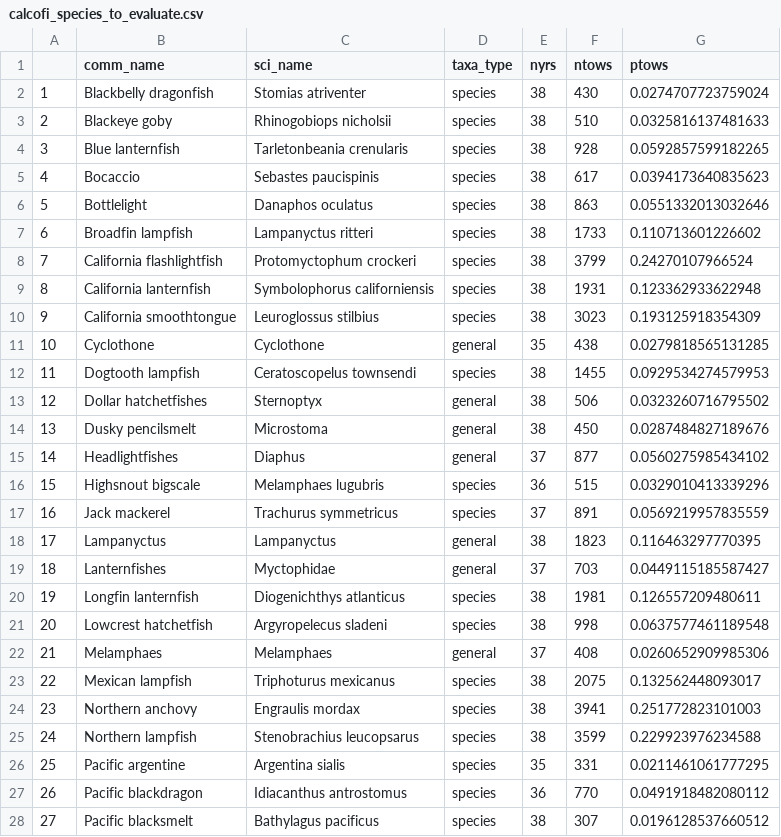
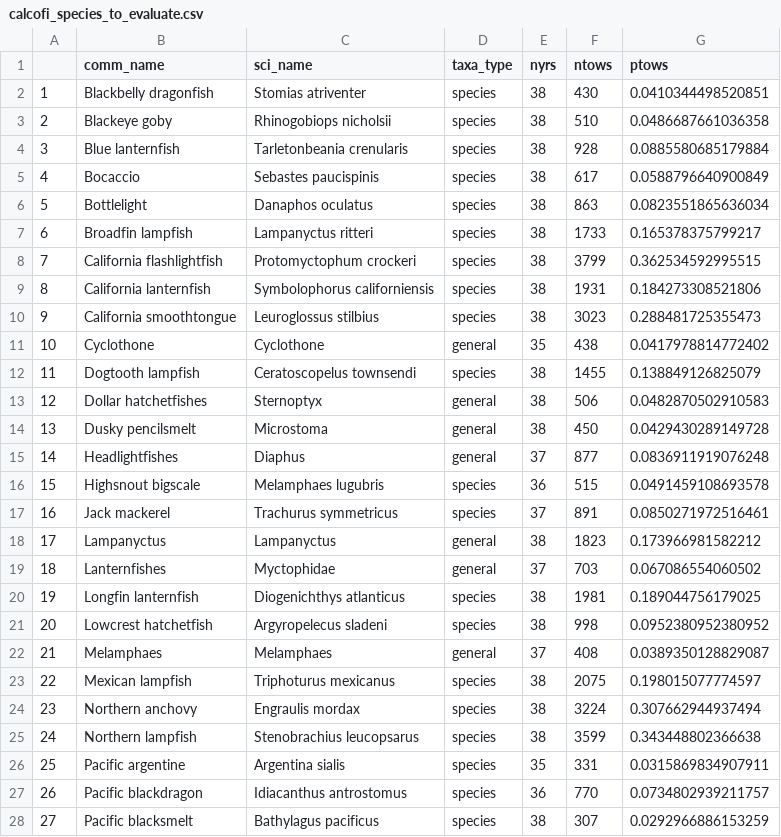
Before and after one commit to cfree14/ca_stock_status, a CSV file: data/calcofi/processed/calcofi_species_to_evaluate.csv, drawn as a sheet; only a part is shown; the diff covers the shown part only.

```diff
--- a/data/calcofi/processed/calcofi_species_to_evaluate.csv
+++ b/data/calcofi/processed/calcofi_species_to_evaluate.csv
@@ -1,28 +1,28 @@
 "","comm_name","sci_name","taxa_type","nyrs","ntows","ptows"
-"1","Blackbelly dragonfish","Stomias atriventer","species",38,430,0.0274707723759024
-"2","Blackeye goby","Rhinogobiops nicholsii","species",38,510,0.0325816137481633
-"3","Blue lanternfish","Tarletonbeania crenularis","species",38,928,0.0592857599182265
-"4","Bocaccio","Sebastes paucispinis","species",38,617,0.0394173640835623
-"5","Bottlelight","Danaphos oculatus","species",38,863,0.0551332013032646
-"6","Broadfin lampfish","Lampanyctus ritteri","species",38,1733,0.110713601226602
-"7","California flashlightfish","Protomyctophum crockeri","species",38,3799,0.24270107966524
-"8","California lanternfish","Symbolophorus californiensis","species",38,1931,0.123362933622948
-"9","California smoothtongue","Leuroglossus stilbius","species",38,3023,0.193125918354309
-"10","Cyclothone","Cyclothone","general",35,438,0.0279818565131285
-"11","Dogtooth lampfish","Ceratoscopelus townsendi","species",38,1455,0.0929534274579953
-"12","Dollar hatchetfishes","Sternoptyx","general",38,506,0.0323260716795502
-"13","Dusky pencilsmelt","Microstoma","general",38,450,0.0287484827189676
-"14","Headlightfishes","Diaphus","general",37,877,0.0560275985434102
-"15","Highsnout bigscale","Melamphaes lugubris","species",36,515,0.0329010413339296
-"16","Jack mackerel","Trachurus symmetricus","species",37,891,0.0569219957835559
-"17","Lampanyctus","Lampanyctus","general",38,1823,0.116463297770395
-"18","Lanternfishes","Myctophidae","general",37,703,0.0449115185587427
-"19","Longfin lanternfish","Diogenichthys atlanticus","species",38,1981,0.126557209480611
-"20","Lowcrest hatchetfish","Argyropelecus sladeni","species",38,998,0.0637577461189548
-"21","Melamphaes","Melamphaes","general",37,408,0.0260652909985306
-"22","Mexican lampfish","Triphoturus mexicanus","species",38,2075,0.132562448093017
-"23","Northern anchovy","Engraulis mordax","species",38,3941,0.251772823101003
-"24","Northern lampfish","Stenobrachius leucopsarus","species",38,3599,0.229923976234588
-"25","Pacific argentine","Argentina sialis","species",35,331,0.0211461061777295
-"26","Pacific blackdragon","Idiacanthus antrostomus","species",36,770,0.0491918482080112
-"27","Pacific blacksmelt","Bathylagus pacificus","species",38,307,0.0196128537660512
+"1","Blackbelly dragonfish","Stomias atriventer","species",38,430,0.0410344498520851
+"2","Blackeye goby","Rhinogobiops nicholsii","species",38,510,0.0486687661036358
+"3","Blue lanternfish","Tarletonbeania crenularis","species",38,928,0.0885580685179884
+"4","Bocaccio","Sebastes paucispinis","species",38,617,0.0588796640900849
+"5","Bottlelight","Danaphos oculatus","species",38,863,0.0823551865636034
+"6","Broadfin lampfish","Lampanyctus ritteri","species",38,1733,0.165378375799217
+"7","California flashlightfish","Protomyctophum crockeri","species",38,3799,0.362534592995515
+"8","California lanternfish","Symbolophorus californiensis","species",38,1931,0.184273308521806
+"9","California smoothtongue","Leuroglossus stilbius","species",38,3023,0.288481725355473
+"10","Cyclothone","Cyclothone","general",35,438,0.0417978814772402
+"11","Dogtooth lampfish","Ceratoscopelus townsendi","species",38,1455,0.138849126825079
+"12","Dollar hatchetfishes","Sternoptyx","general",38,506,0.0482870502910583
+"13","Dusky pencilsmelt","Microstoma","general",38,450,0.0429430289149728
+"14","Headlightfishes","Diaphus","general",37,877,0.0836911919076248
+"15","Highsnout bigscale","Melamphaes lugubris","species",36,515,0.0491459108693578
+"16","Jack mackerel","Trachurus symmetricus","species",37,891,0.0850271972516461
+"17","Lampanyctus","Lampanyctus","general",38,1823,0.173966981582212
+"18","Lanternfishes","Myctophidae","general",37,703,0.067086554060502
+"19","Longfin lanternfish","Diogenichthys atlanticus","species",38,1981,0.189044756179025
+"20","Lowcrest hatchetfish","Argyropelecus sladeni","species",38,998,0.0952380952380952
+"21","Melamphaes","Melamphaes","general",37,408,0.0389350128829087
+"22","Mexican lampfish","Triphoturus mexicanus","species",38,2075,0.198015077774597
+"23","Northern anchovy","Engraulis mordax","species",38,3224,0.307662944937494
+"24","Northern lampfish","Stenobrachius leucopsarus","species",38,3599,0.343448802366638
+"25","Pacific argentine","Argentina sialis","species",35,331,0.0315869834907911
+"26","Pacific blackdragon","Idiacanthus antrostomus","species",36,770,0.0734802939211757
+"27","Pacific blacksmelt","Bathylagus pacificus","species",38,307,0.0292966886153259
```
Also changed, not shown: 24 edited cells elsewhere in this file, 23 other files.
